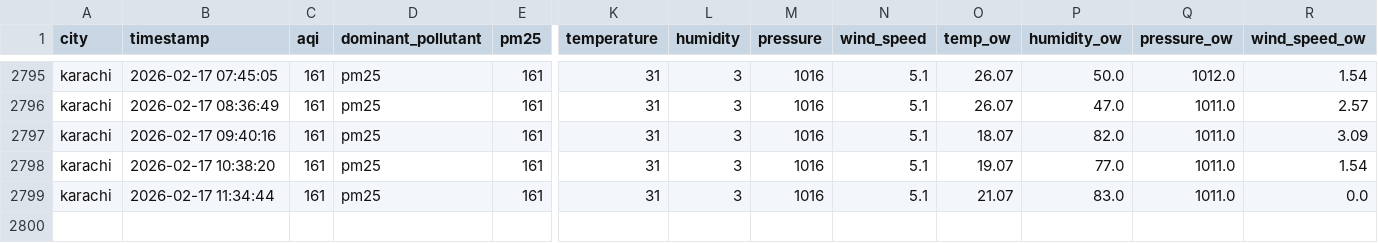
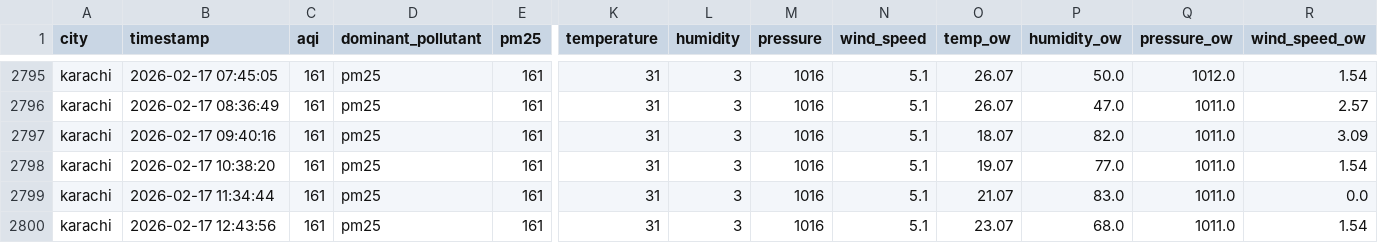
Before and after one commit to Kumkum-Wadhwani/aqi-karachi-predictor, a CSV file: feature_store/features/karachi_aqi.csv, drawn as a sheet; only a part is shown, gaps mark what is left out; rows hold the shown columns only; the diff names each change by its address in the sheet, - before the commit and + after, or states it on an @@ line.

```diff
--- a/feature_store/features/karachi_aqi.csv
+++ b/feature_store/features/karachi_aqi.csv
+row 2800: karachi | 2026-02-17 12:43:56 | 161 | pm25 | 161 | 31 | 3 | 1016 | 5.1 | 23.07 | 68.0 | 1011.0 | 1.54
```
